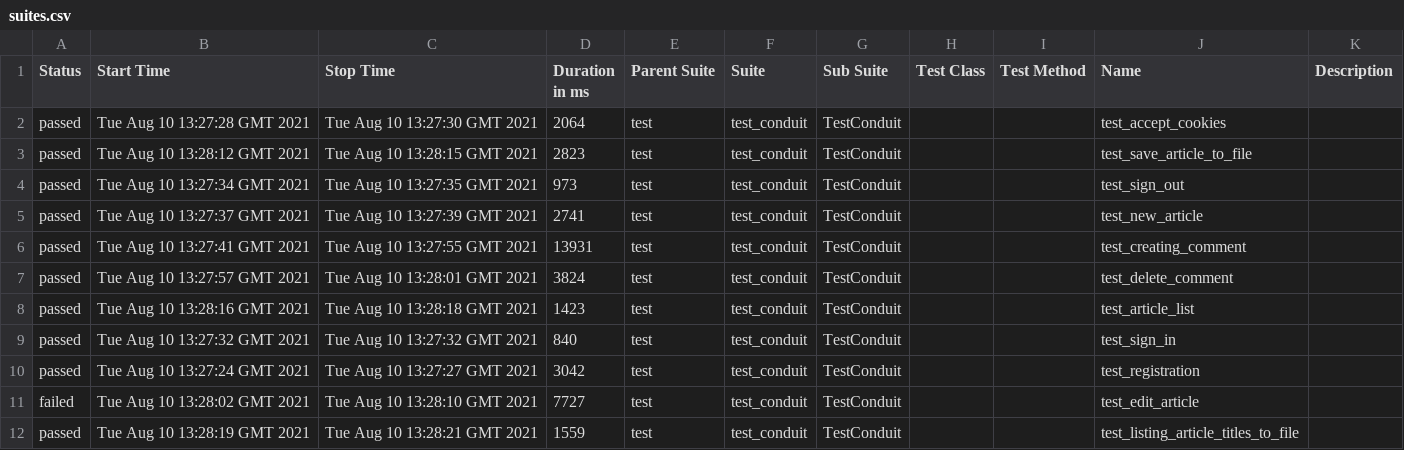
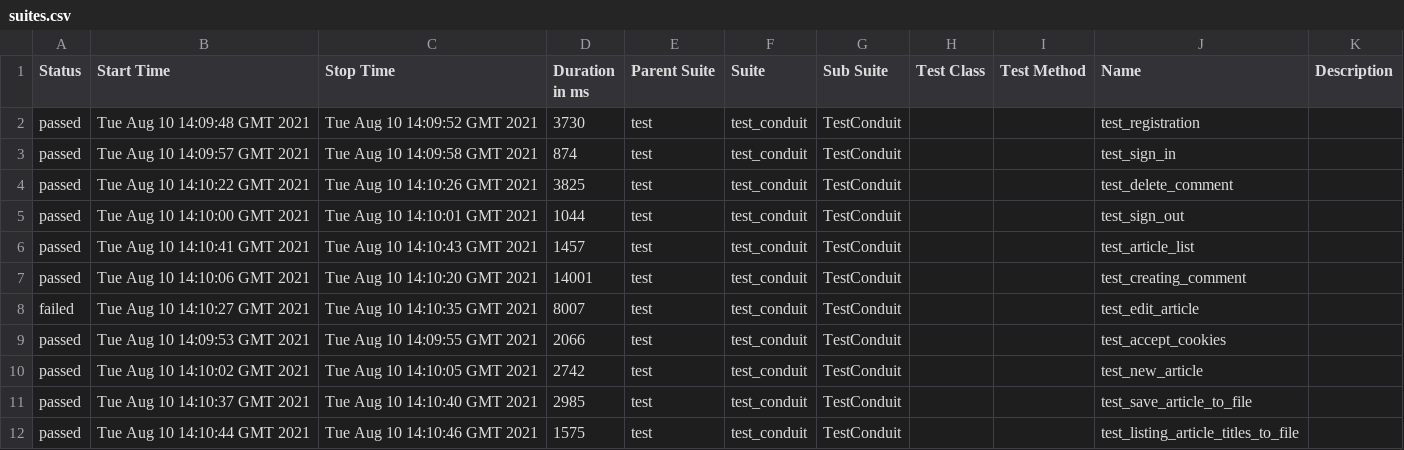
Before and after one commit to Haldirka/conduit, a CSV file: 13/data/suites.csv, drawn as a sheet.

```diff
--- a/13/data/suites.csv
+++ b/13/data/suites.csv
@@ -1,12 +1,12 @@
 "Status","Start Time","Stop Time","Duration in ms","Parent Suite","Suite","Sub Suite","Test Class","Test Method","Name","Description"
-"passed","Tue Aug 10 13:27:28 GMT 2021","Tue Aug 10 13:27:30 GMT 2021","2064","test","test_conduit","TestConduit","","","test_accept_cookies",""
-"passed","Tue Aug 10 13:28:12 GMT 2021","Tue Aug 10 13:28:15 GMT 2021","2823","test","test_conduit","TestConduit","","","test_save_article_to_file",""
-"passed","Tue Aug 10 13:27:34 GMT 2021","Tue Aug 10 13:27:35 GMT 2021","973","test","test_conduit","TestConduit","","","test_sign_out",""
-"passed","Tue Aug 10 13:27:37 GMT 2021","Tue Aug 10 13:27:39 GMT 2021","2741","test","test_conduit","TestConduit","","","test_new_article",""
-"passed","Tue Aug 10 13:27:41 GMT 2021","Tue Aug 10 13:27:55 GMT 2021","13931","test","test_conduit","TestConduit","","","test_creating_comment",""
-"passed","Tue Aug 10 13:27:57 GMT 2021","Tue Aug 10 13:28:01 GMT 2021","3824","test","test_conduit","TestConduit","","","test_delete_comment",""
-"passed","Tue Aug 10 13:28:16 GMT 2021","Tue Aug 10 13:28:18 GMT 2021","1423","test","test_conduit","TestConduit","","","test_article_list",""
-"passed","Tue Aug 10 13:27:32 GMT 2021","Tue Aug 10 13:27:32 GMT 2021","840","test","test_conduit","TestConduit","","","test_sign_in",""
-"passed","Tue Aug 10 13:27:24 GMT 2021","Tue Aug 10 13:27:27 GMT 2021","3042","test","test_conduit","TestConduit","","","test_registration",""
-"failed","Tue Aug 10 13:28:02 GMT 2021","Tue Aug 10 13:28:10 GMT 2021","7727","test","test_conduit","TestConduit","","","test_edit_article",""
-"passed","Tue Aug 10 13:28:19 GMT 2021","Tue Aug 10 13:28:21 GMT 2021","1559","test","test_conduit","TestConduit","","","test_listing_article_titles_to_file",""
+"passed","Tue Aug 10 14:09:48 GMT 2021","Tue Aug 10 14:09:52 GMT 2021","3730","test","test_conduit","TestConduit","","","test_registration",""
+"passed","Tue Aug 10 14:09:57 GMT 2021","Tue Aug 10 14:09:58 GMT 2021","874","test","test_conduit","TestConduit","","","test_sign_in",""
+"passed","Tue Aug 10 14:10:22 GMT 2021","Tue Aug 10 14:10:26 GMT 2021","3825","test","test_conduit","TestConduit","","","test_delete_comment",""
+"passed","Tue Aug 10 14:10:00 GMT 2021","Tue Aug 10 14:10:01 GMT 2021","1044","test","test_conduit","TestConduit","","","test_sign_out",""
+"passed","Tue Aug 10 14:10:41 GMT 2021","Tue Aug 10 14:10:43 GMT 2021","1457","test","test_conduit","TestConduit","","","test_article_list",""
+"passed","Tue Aug 10 14:10:06 GMT 2021","Tue Aug 10 14:10:20 GMT 2021","14001","test","test_conduit","TestConduit","","","test_creating_comment",""
+"failed","Tue Aug 10 14:10:27 GMT 2021","Tue Aug 10 14:10:35 GMT 2021","8007","test","test_conduit","TestConduit","","","test_edit_article",""
+"passed","Tue Aug 10 14:09:53 GMT 2021","Tue Aug 10 14:09:55 GMT 2021","2066","test","test_conduit","TestConduit","","","test_accept_cookies",""
+"passed","Tue Aug 10 14:10:02 GMT 2021","Tue Aug 10 14:10:05 GMT 2021","2742","test","test_conduit","TestConduit","","","test_new_article",""
+"passed","Tue Aug 10 14:10:37 GMT 2021","Tue Aug 10 14:10:40 GMT 2021","2985","test","test_conduit","TestConduit","","","test_save_article_to_file",""
+"passed","Tue Aug 10 14:10:44 GMT 2021","Tue Aug 10 14:10:46 GMT 2021","1575","test","test_conduit","TestConduit","","","test_listing_article_titles_to_file",""
```
Also changed, not shown: 50 other files.
